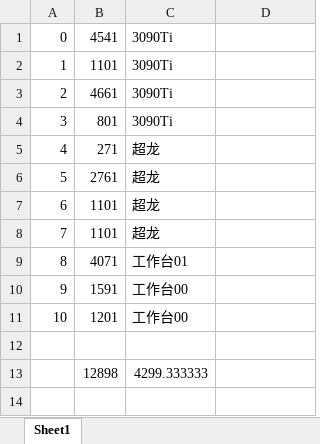
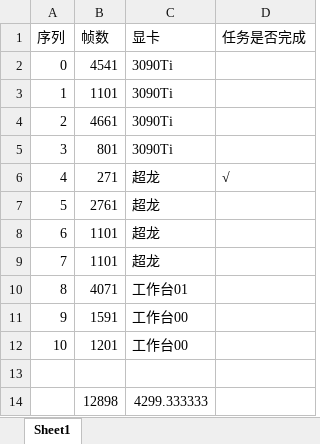
Before and after one commit to MasterHow/rpg_vid2e, an Excel workbook: task.xlsx, sheet Sheet1, drawn as a sheet; values as stored, in another font and other column widths than the file's, no borders; addresses are those after the commit; the diff names each change by its address in the sheet, - before the commit and + after, or states it on an @@ line.

Commit message:
update task

```diff
--- a/task.xlsx (sheet Sheet1)
+++ b/task.xlsx (sheet Sheet1)
+row 1: 序列 | 帧数 | 显卡 | 任务是否完成
-D6: (empty)
+D6: √
```
Also changed, not shown: formulas that keep their value.
